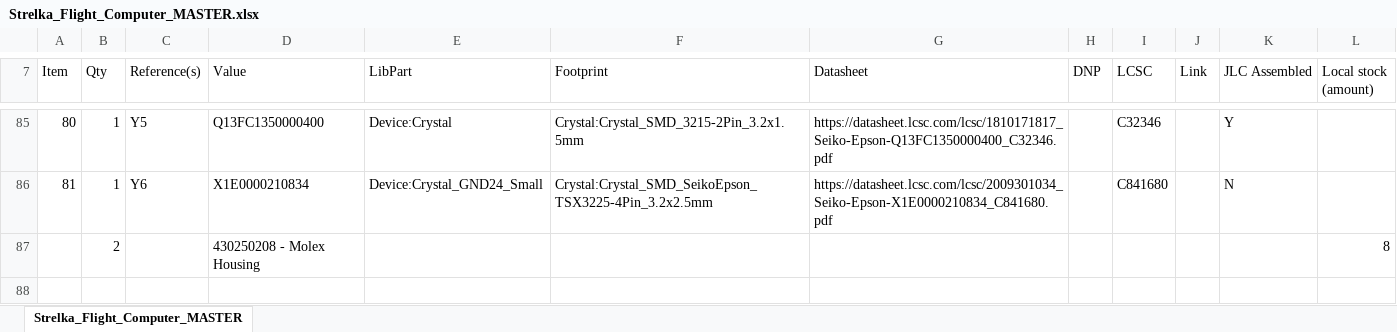
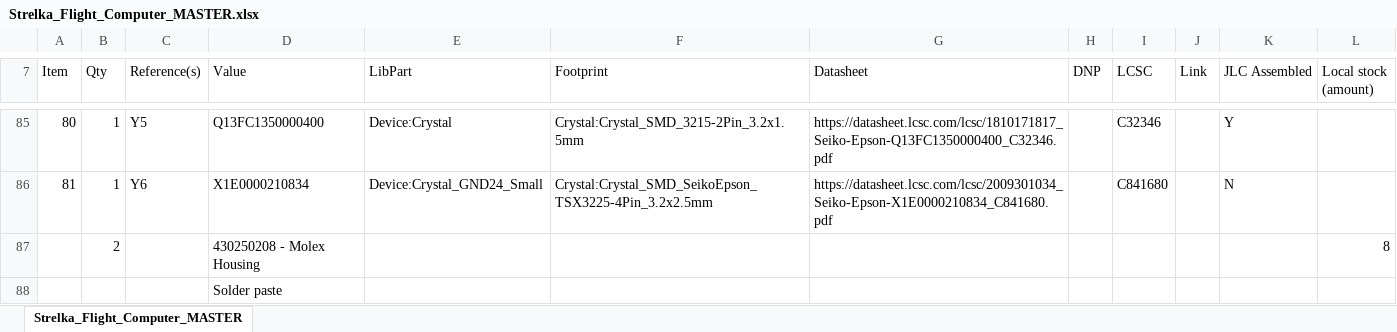
Before and after one commit to Hover-Disaster/Strelka-Flight-Computer, an Excel workbook: Output Files/Strelka_Flight_Computer_MASTER.xlsx, sheet Strelka_Flight_Computer_MASTER, drawn as a sheet; only a part is shown, gaps mark what is left out; values as stored, in another font and other column widths than the file's, no borders; conditional formats not drawn; the diff names each change by its address in the sheet, - before the commit and + after, or states it on an @@ line.

Commit message:
Added solder paste to BOM

```diff
--- a/Output Files/Strelka_Flight_Computer_MASTER.xlsx (sheet Strelka_Flight_Computer_MASTER)
+++ b/Output Files/Strelka_Flight_Computer_MASTER.xlsx (sheet Strelka_Flight_Computer_MASTER)
+row 88:  |  |  | Solder paste
```
